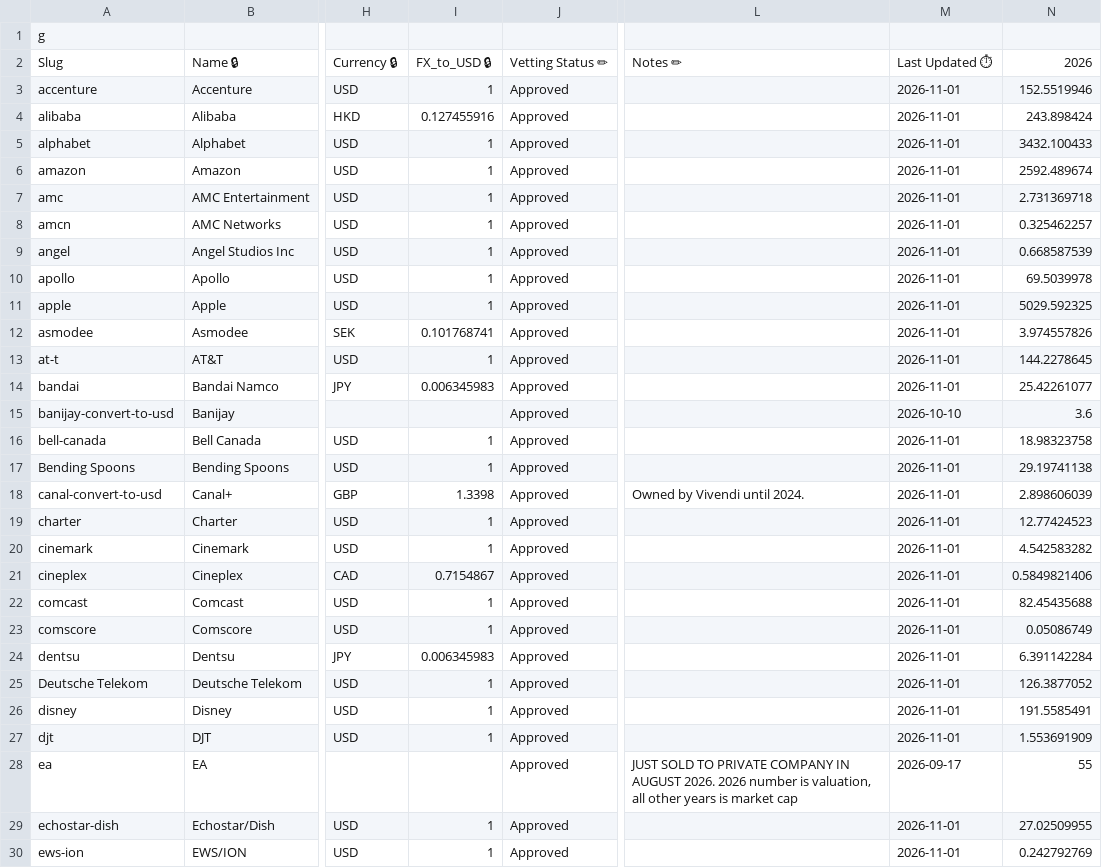
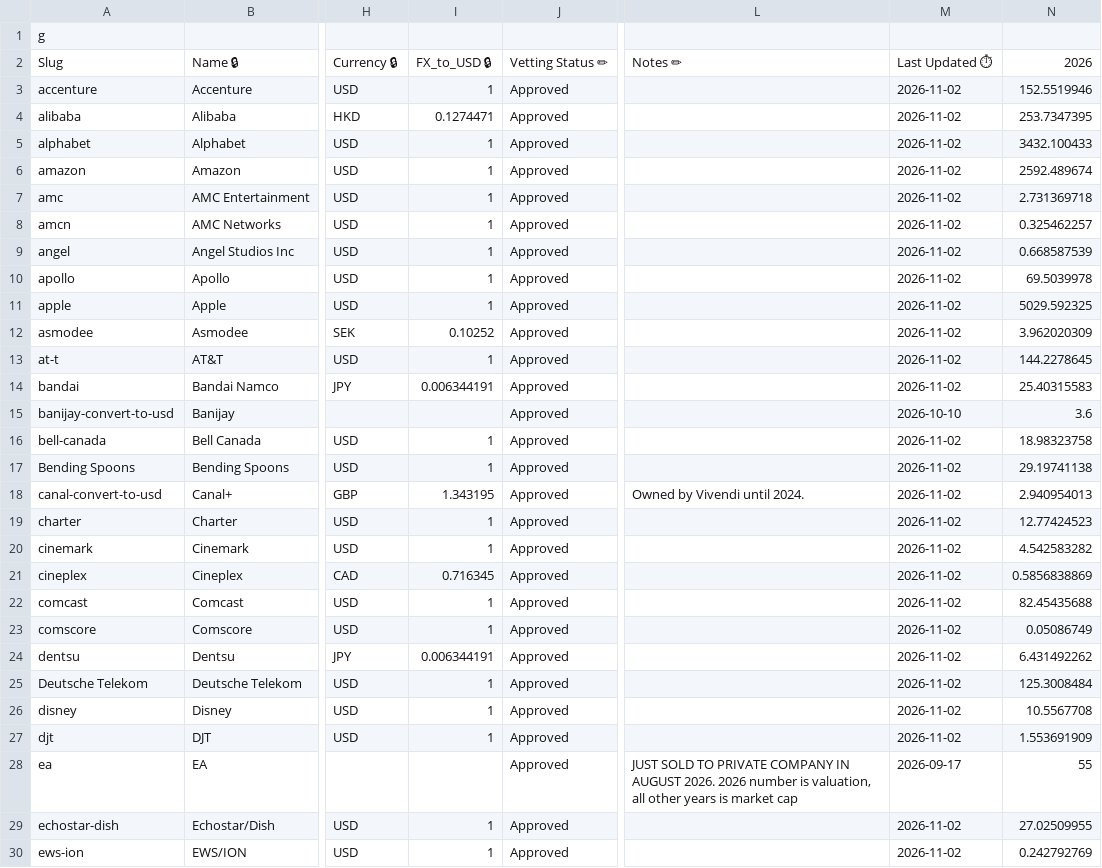
Before and after one commit to zscheinfeld/media-map-web, a CSV file: public/valuations-snapshot.csv, drawn as a sheet; only a part is shown, gaps mark what is left out; the diff covers the shown part only; the diff names each change by its address in the sheet, - before the commit and + after, or states it on an @@ line.

```diff
--- a/public/valuations-snapshot.csv
+++ b/public/valuations-snapshot.csv
-M3:M14: 2026-11-01
+M3:M14: 2026-11-02
-I4: 0.127455916
+I4: 0.1274471
-N4: 243.898424
+N4: 253.7347395
-I12: 0.101768741
+I12: 0.10252
-N12: 3.974557826
+N12: 3.962020309
-I14: 0.006345983
+I14: 0.006344191
-N14: 25.42261077
+N14: 25.40315583
-M16:M27: 2026-11-01
+M16:M27: 2026-11-02
-I18: 1.3398
+I18: 1.343195
-N18: 2.898606039
+N18: 2.940954013
-I21: 0.7154867
+I21: 0.716345
-N21: 0.5849821406
+N21: 0.5856838869
-I24: 0.006345983
+I24: 0.006344191
-N24: 6.391142284
+N24: 6.431492262
-N25: 126.3877052
+N25: 125.3008484
-N26: 191.5585491
+N26: 10.5567708
-M29:M30: 2026-11-01
+M29:M30: 2026-11-02
```
Also changed, not shown: 144 edited cells elsewhere in this file.
